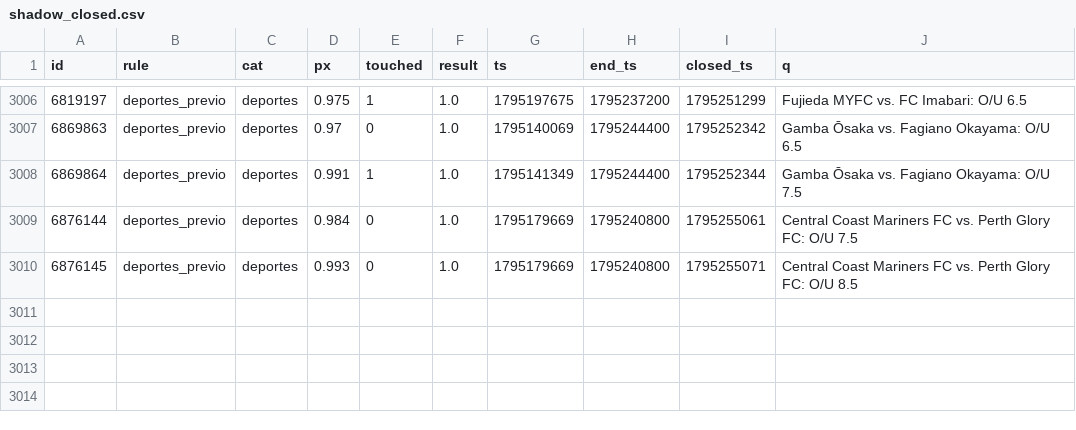
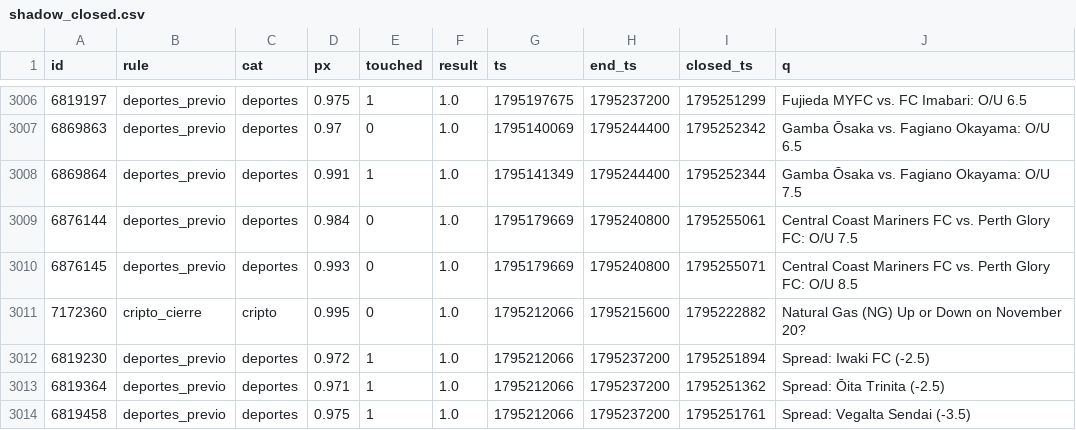
Before and after one commit to changelcerdajr-svg/changelpina, a CSV file: sweeper/data/paper/shadow_closed.csv, drawn as a sheet; only a part is shown, gaps mark what is left out.

```diff
--- a/sweeper/data/paper/shadow_closed.csv
+++ b/sweeper/data/paper/shadow_closed.csv
@@ -3010 +3010,5 @@ id,rule,cat,px,touched,result,ts,end_ts,closed_ts,q
 6876145,deportes_previo,deportes,0.993,0,1.0,1795179669,1795240800,1795255071,Central Coast Mariners FC vs. Perth Glory FC: O/U 8.5
+7172360,cripto_cierre,cripto,0.995,0,1.0,1795212066,1795215600,1795222882,Natural Gas (NG) Up or Down on November 20?
+6819230,deportes_previo,deportes,0.972,1,1.0,1795212066,1795237200,1795251894,Spread: Iwaki FC (-2.5)
+6819364,deportes_previo,deportes,0.971,1,1.0,1795212066,1795237200,1795251362,Spread: Ōita Trinita (-2.5)
+6819458,deportes_previo,deportes,0.975,1,1.0,1795212066,1795237200,1795251761,Spread: Vegalta Sendai (-3.5)
```
Also changed, not shown: sweeper/data/paper_agresivo/shadow_closed.csv, 7 other files.
